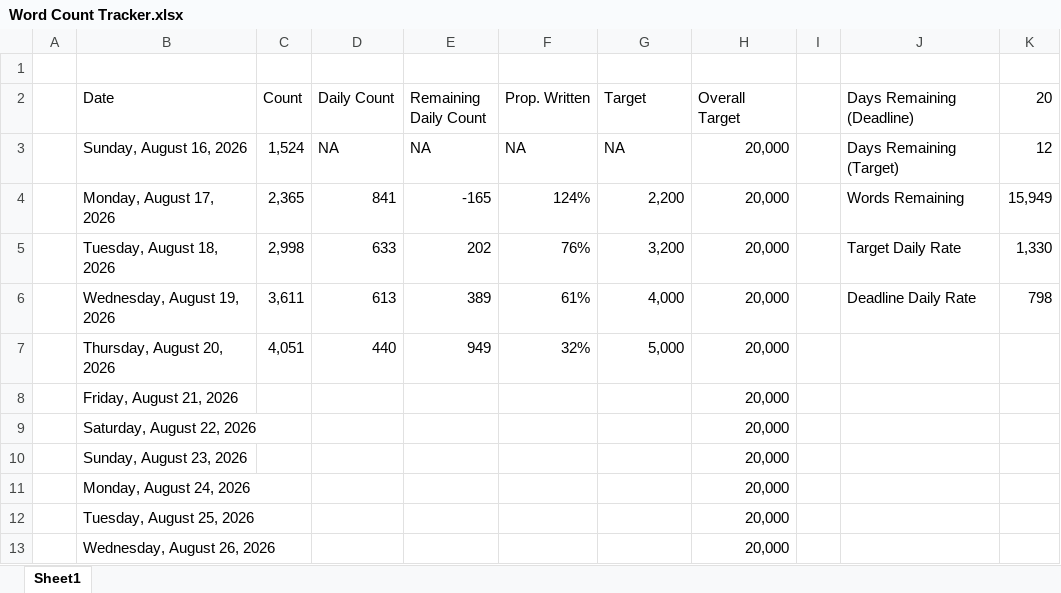
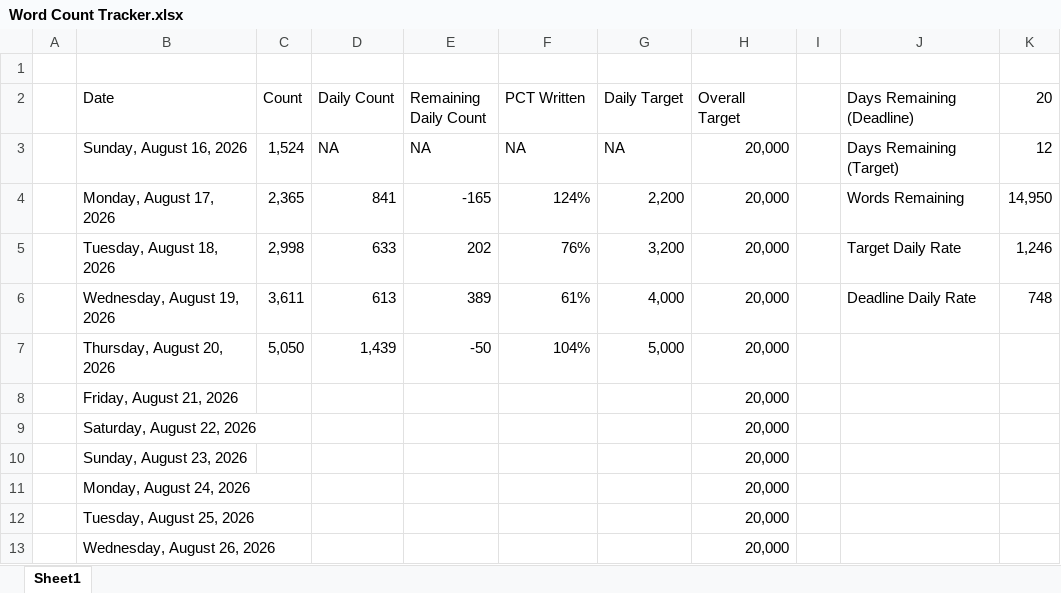
Before and after one commit to wesroots/biomedical_kg_thesis, an Excel workbook: thesis/Word Count Tracker.xlsx, sheet Sheet1, drawn as a sheet; only a part is shown; values as stored, in another font and other column widths than the file's, no cell formats; charts and pictures and conditional formats not drawn; the diff names each change by its address in the sheet, - before the commit and + after, or states it on an @@ line.

```diff
--- a/thesis/Word Count Tracker.xlsx (sheet Sheet1)
+++ b/thesis/Word Count Tracker.xlsx (sheet Sheet1)
-F2: Prop. Written
+F2: PCT Written
-G2: Target
+G2: Daily Target
-K4 (20): 15,949
+K4 (20): 14,950
-K5 (20): 1,330
+K5 (20): 1,246
-K6 (20): 798
+K6 (20): 748
-C7 (Count): 4,051
+C7 (Count): 5,050
-D7 (Daily Count): 440
+D7 (Daily Count): 1,439
-E7 (Remaining Daily Count): 949
+E7 (Remaining Daily Count): -50
-F7 (PCT Written): 32%
+F7 (PCT Written): 104%
```
Also changed, not shown: cell formats, formulas that keep their value, charts or pictures, 18 other files.
